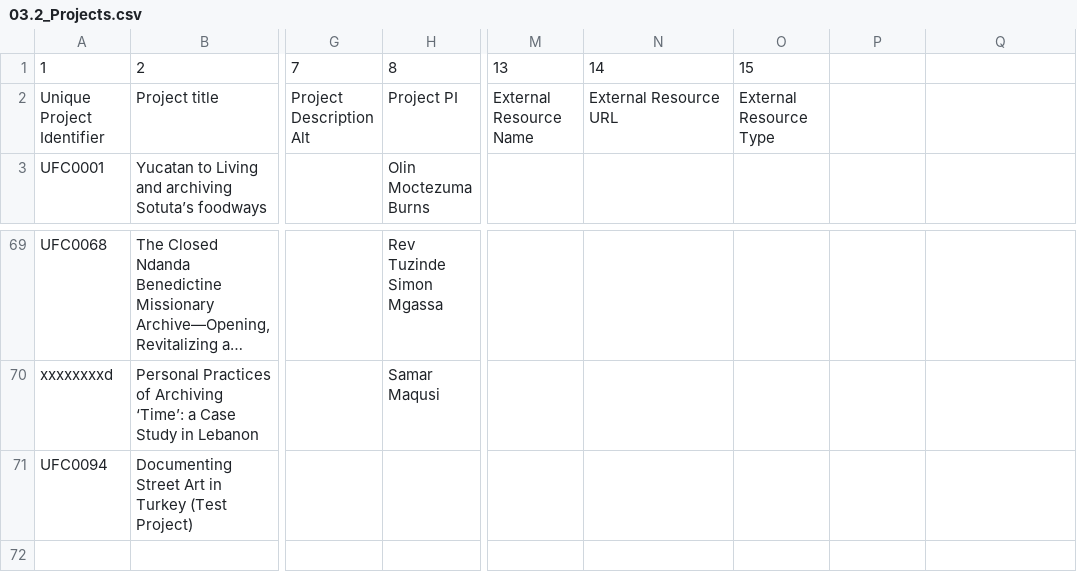
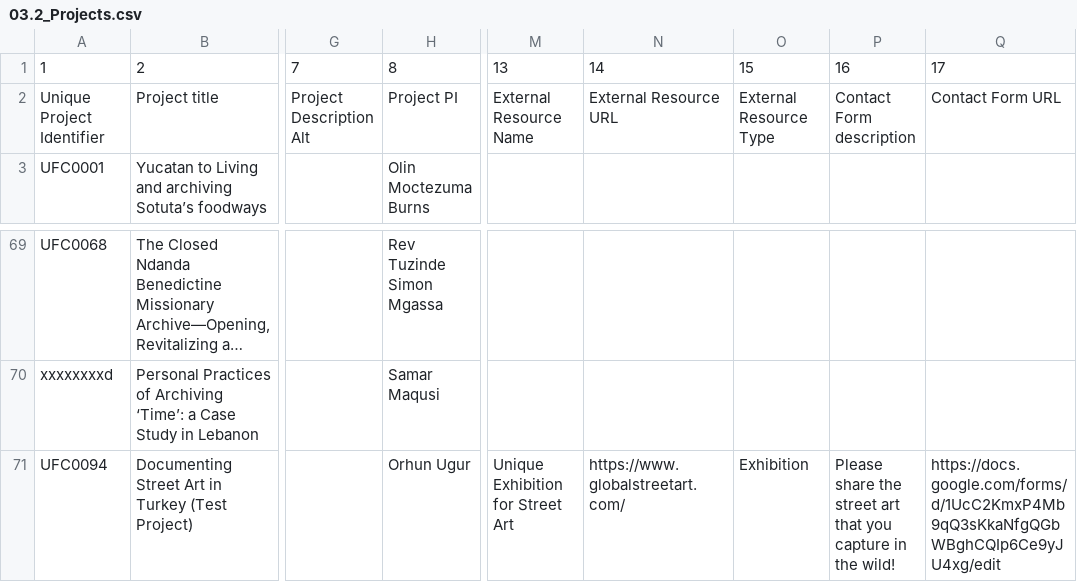
Before and after one commit to ImaginingFutures/metadata-schema, a CSV file: installationdocs/03.2_Projects.csv, drawn as a sheet; only a part is shown, gaps mark what is left out; long unchanged cells end in …; the diff names each change by its address in the sheet, - before the commit and + after, or states it on an @@ line.

Commit message:
metadata for contribution form, updating mapping and sample for prjs. Test project ufc0094

```diff
--- a/installationdocs/03.2_Projects.csv
+++ b/installationdocs/03.2_Projects.csv
-P1: (empty)
+P1: 16
-Q1: (empty)
+Q1: 17
-P2: (empty)
+P2: Contact Form description
-Q2: (empty)
+Q2: Contact Form URL
-H71: (empty)
+H71: Orhun Ugur
-M71: (empty)
+M71: Unique Exhibition for Street Art
-N71: (empty)
+N71: https://www.globalstreetart.com/
-O71: (empty)
+O71: Exhibition
-P71: (empty)
+P71: Please share the street art that you capture in the wild!
-Q71: (empty)
+Q71: https://docs.google.com/forms/d/1UcC2KmxP4Mb9qQ3sKkaNfgQGbWBghCQIp6Ce9yJU4xg/edit
```
Also changed, not shown: installationdocs/03.1_ProjectsMapping.csv, 1 other file.
